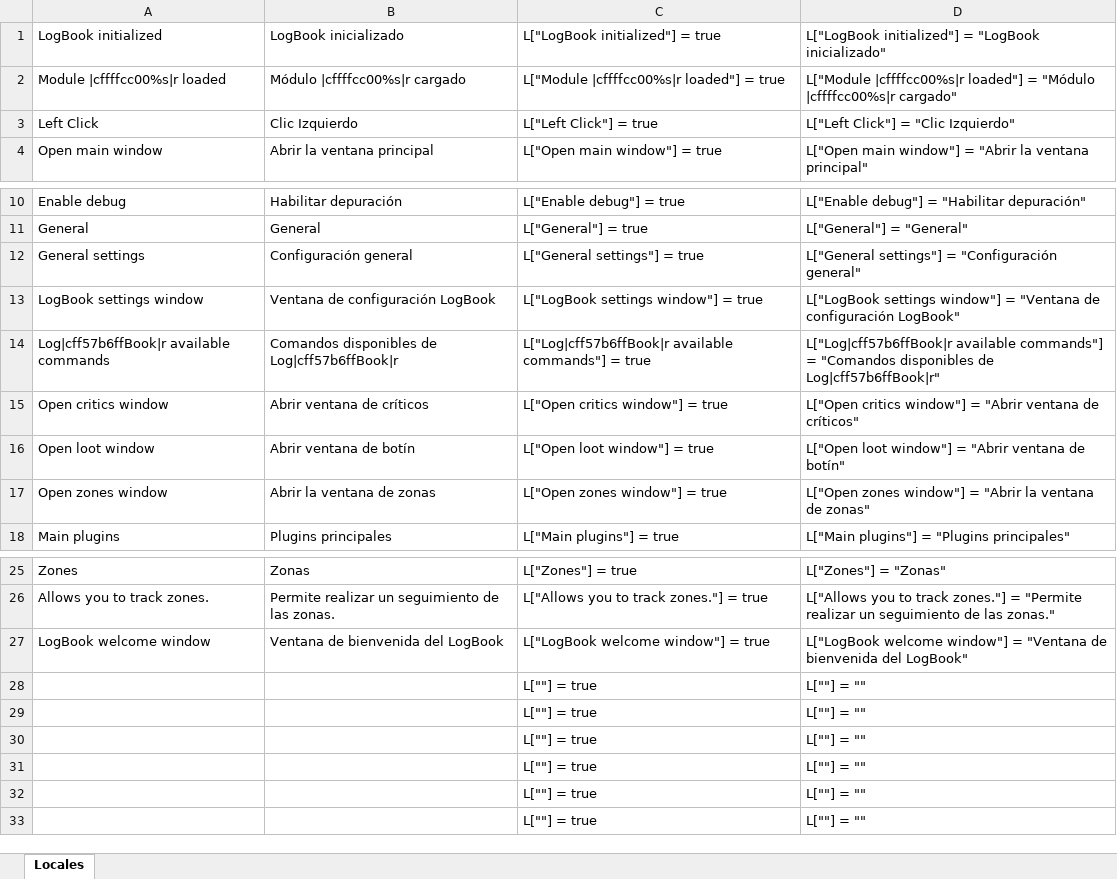
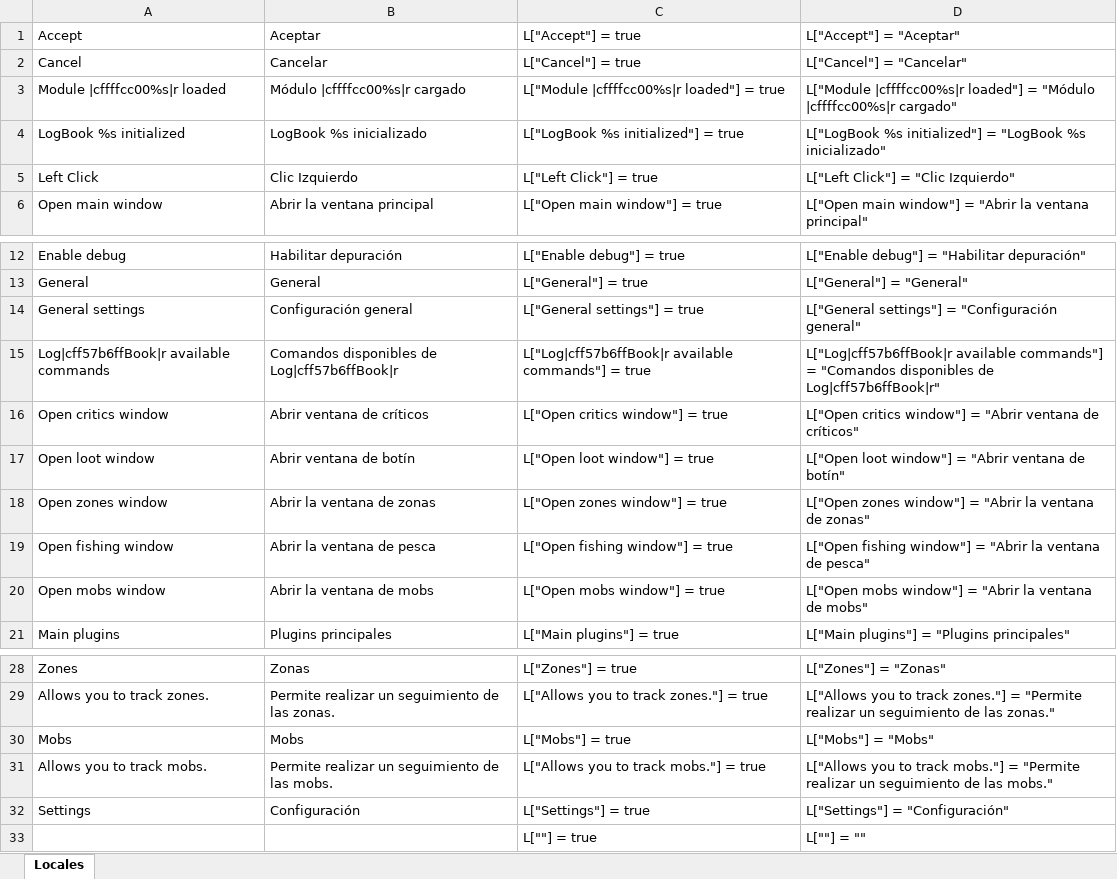
Before and after one commit to osilvay/logbook, an Excel workbook: LogBook/Locale/Locale.xlsx, sheet Locales, drawn as a sheet; only a part is shown, gaps mark what is left out; values as stored, in another font and other column widths than the file's, no borders; removed rows and columns are numbered as before the commit, all else as after; the diff names each change by its address in the sheet, - before the commit and + after, or states it on an @@ line.

```diff
--- a/LogBook/Locale/Locale.xlsx (sheet Locales)
+++ b/LogBook/Locale/Locale.xlsx (sheet Locales)
-row 1: LogBook initialized | LogBook inicializado | L["LogBook initialized"] = true | L["LogBook initialized"] = "LogBook inicializado"
+row 1: Accept | Aceptar | L["Accept"] = true | L["Accept"] = "Aceptar"
+row 2: Cancel | Cancelar | L["Cancel"] = true | L["Cancel"] = "Cancelar"
+row 4: LogBook %s initialized | LogBook %s inicializado | L["LogBook %s initialized"] = true | L["LogBook %s initialized"] = "LogBook %s inicializado"
-row 13: LogBook settings window | Ventana de configuración LogBook | L["LogBook settings window"] = true | L["LogBook settings window"] = "Ventana de configuración LogBook"
+row 19: Open fishing window | Abrir la ventana de pesca | L["Open fishing window"] = true | L["Open fishing window"] = "Abrir la ventana de pesca"
+row 20: Open mobs window | Abrir la ventana de mobs | L["Open mobs window"] = true | L["Open mobs window"] = "Abrir la ventana de mobs"
-row 27: LogBook welcome window | Ventana de bienvenida del LogBook | L["LogBook welcome window"] = true | L["LogBook welcome window"] = "Ventana de bienvenida del LogBook"
-row 28:  |  | L[""] = true | L[""] = ""
-row 29:  |  | L[""] = true | L[""] = ""
-row 30:  |  | L[""] = true | L[""] = ""
-row 31:  |  | L[""] = true | L[""] = ""
-row 32:  |  | L[""] = true | L[""] = ""
+row 30: Mobs | Mobs | L["Mobs"] = true | L["Mobs"] = "Mobs"
+row 31: Allows you to track mobs. | Permite realizar un seguimiento de las mobs. | L["Allows you to track mobs."] = true | L["Allows you to track mobs."] = "Permite realizar un seguimiento de las mobs."
+row 32: Settings | Configuración | L["Settings"] = true | L["Settings"] = "Configuración"
```
Also changed, not shown: formulas that keep their value, LogBookCritics/Locale/Locale.xlsx, LogBookFishing/Locale/Locale.xlsx, 15 other files.
